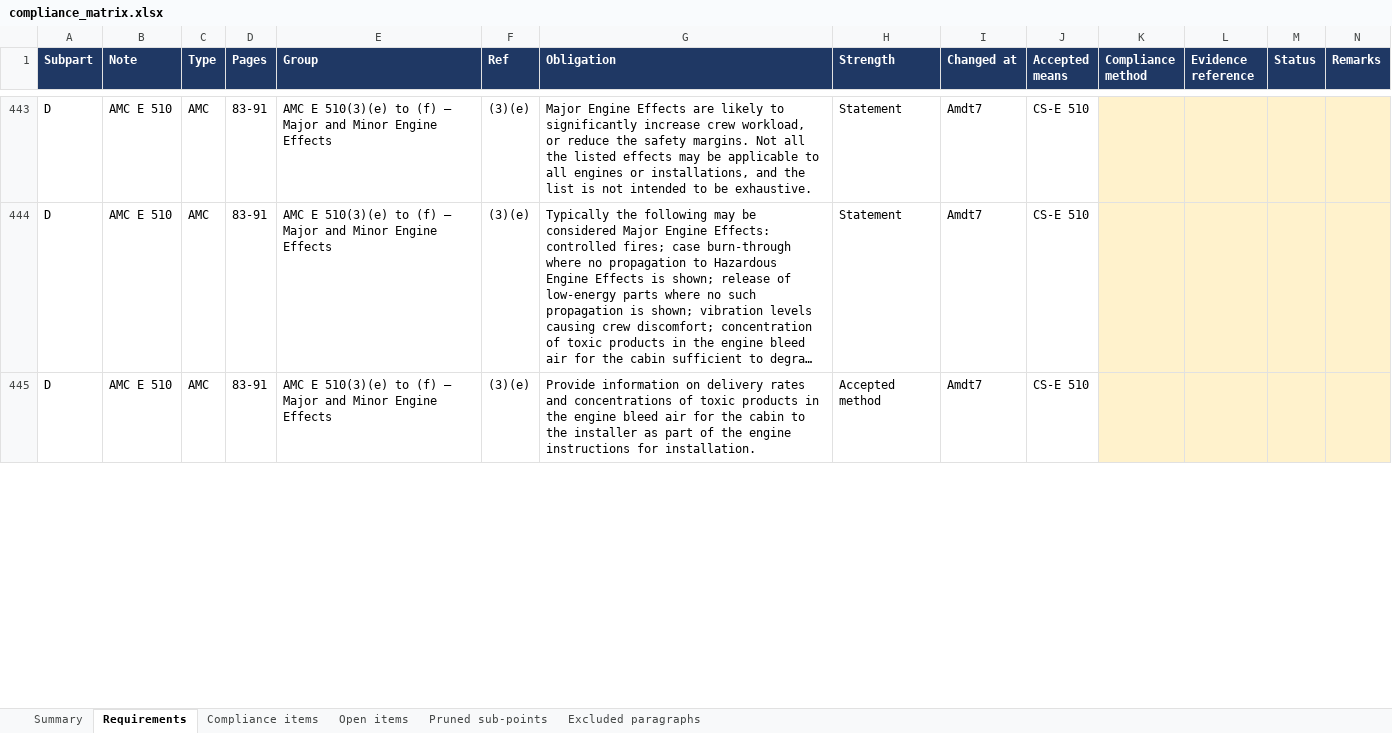
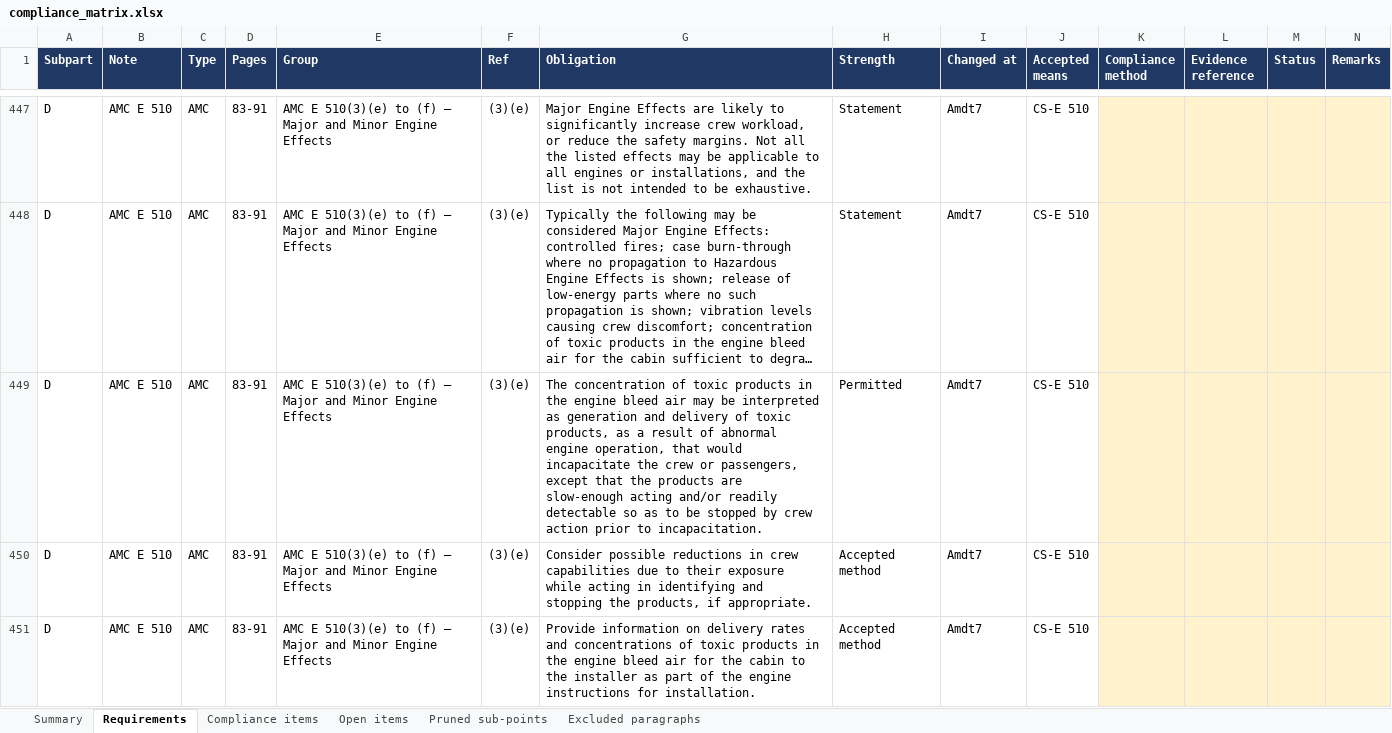
Before and after one commit to evrenge/CS-E, an Excel workbook: deck/compliance_matrix.xlsx, sheet Requirements, drawn as a sheet; only a part is shown, gaps mark what is left out; long unchanged cells end in …; values as stored, in another font and other column widths than the file's, no borders; the diff covers the shown part only; the diff names each change by its address in the sheet, - before the commit and + after, or states it on an @@ line.

```diff
--- a/deck/compliance_matrix.xlsx (sheet Requirements)
+++ b/deck/compliance_matrix.xlsx (sheet Requirements)
+row 449: D | AMC E 510 | AMC | 83-91 | AMC E 510(3)(e) to (f) — Major and Minor Engine Effects | (3)(e) | The concentration of toxic products in the engine bleed air may be interpreted as generation and delivery of toxic products, as a result of abnormal engine operation, that would incapacitate the crew or passengers, except that the products are slow-enough acting and/or readily detectable so as to be stopped by crew action prior to incapacitation. | Permitted | Amdt7 | CS-E 510
+row 450: D | AMC E 510 | AMC | 83-91 | AMC E 510(3)(e) to (f) — Major and Minor Engine Effects | (3)(e) | Consider possible reductions in crew capabilities due to their exposure while acting in identifying and stopping the products, if appropriate. | Accepted method | Amdt7 | CS-E 510
```
Also changed, not shown: 7 added rows and 12 edited cells elsewhere in this sheet, sheet Pruned sub-points, sheet Summary, 5 other files.
